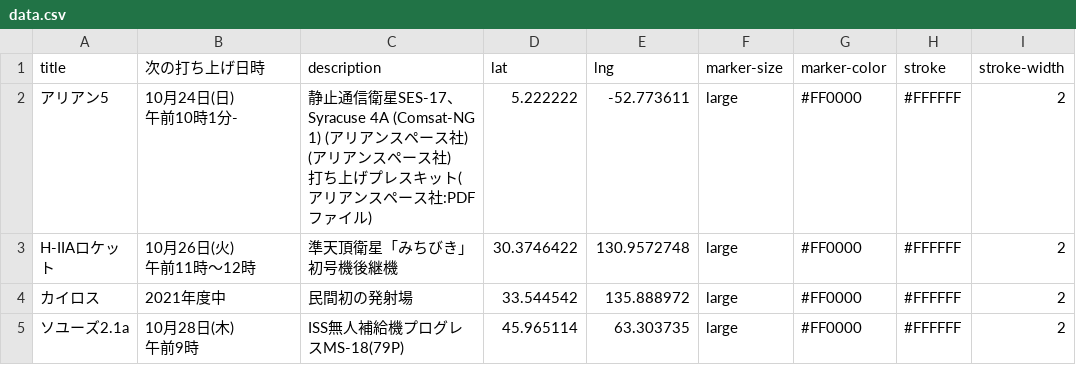
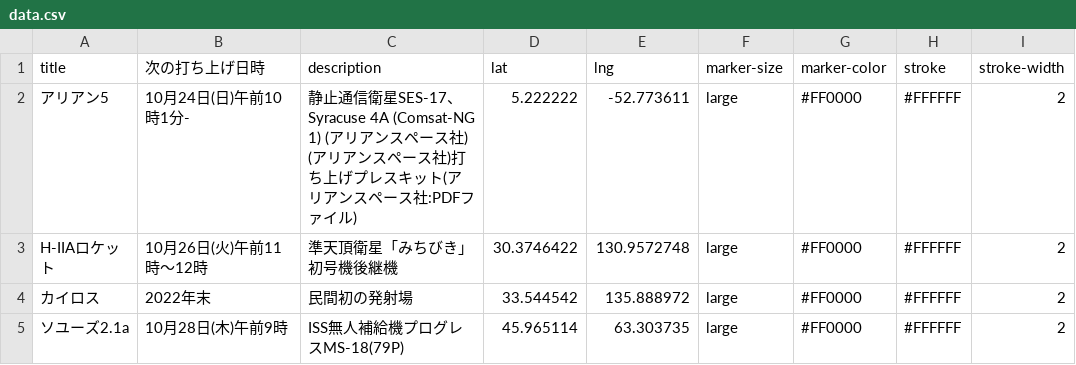
Before and after one commit to kentarokiyono/iss-map-for-kids, a CSV file: public/data.csv, drawn as a sheet.

```diff
--- a/public/data.csv
+++ b/public/data.csv
@@ -1,10 +1,5 @@
 title,次の打ち上げ日時,description,lat,lng,marker-size,marker-color,stroke,stroke-width
-アリアン5,"10月24日(日)
-午前10時1分-","静止通信衛星SES-17、Syracuse 4A (Comsat-NG 1) (アリアンスペース社) (アリアンスペース社)
-
-打ち上げプレスキット(アリアンスペース社:PDFファイル)",5.222222,-52.773611,large,#FF0000,#FFFFFF,2
-H-IIAロケット,"10月26日(火)
-午前11時～12時",準天頂衛星「みちびき」初号機後継機,30.3746422,130.9572748,large,#FF0000,#FFFFFF,2
-カイロス,2021年度中,民間初の発射場,33.544542,135.888972,large,#FF0000,#FFFFFF,2
-ソユーズ2.1a,"10月28日(木)
-午前9時",ISS無人補給機プログレスMS-18(79P),45.965114,63.303735,large,#FF0000,#FFFFFF,2
+アリアン5,"10月24日(日)午前10時1分-","静止通信衛星SES-17、Syracuse 4A (Comsat-NG 1) (アリアンスペース社) (アリアンスペース社)打ち上げプレスキット(アリアンスペース社:PDFファイル)",5.222222,-52.773611,large,#FF0000,#FFFFFF,2
+H-IIAロケット,"10月26日(火)午前11時～12時",準天頂衛星「みちびき」初号機後継機,30.3746422,130.9572748,large,#FF0000,#FFFFFF,2
+カイロス,2022年末,民間初の発射場,33.544542,135.888972,large,#FF0000,#FFFFFF,2
+ソユーズ2.1a,"10月28日(木)午前9時",ISS無人補給機プログレスMS-18(79P),45.965114,63.303735,large,#FF0000,#FFFFFF,2
```
Also changed, not shown: 38 other files.
